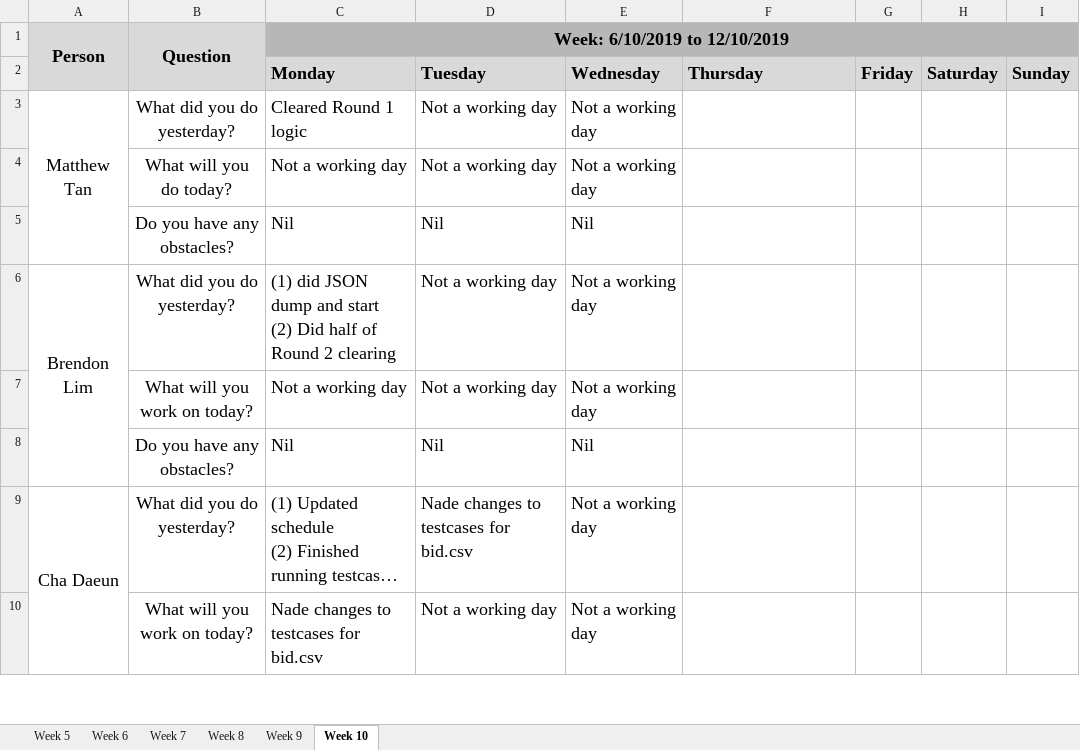
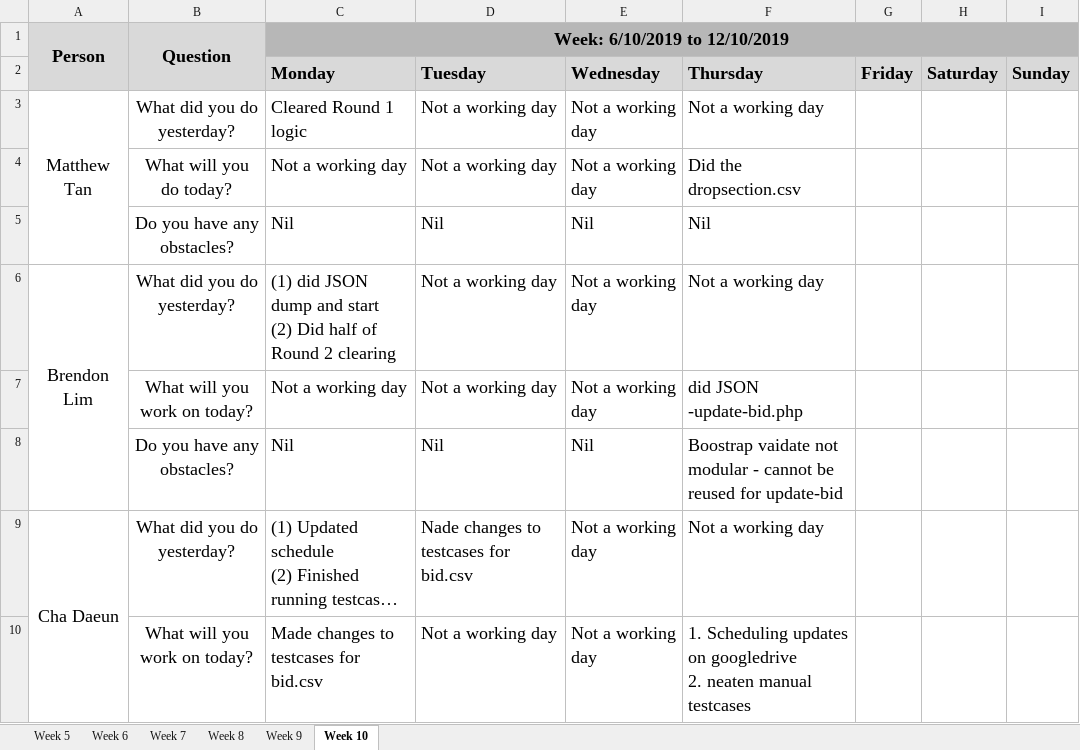
Before and after one commit to simshengqin/IS212, an Excel workbook: metrics/du.xlsx, sheet Week 10, drawn as a sheet; only a part is shown; long unchanged cells end in …; values as stored, in another font and other column widths than the file's, no borders; ↵ is a line break in a cell; the diff covers the shown part only; the diff names each change by its address in the sheet, - before the commit and + after, or states it on an @@ line.

Commit message:
update du (week10 thurs)

```diff
--- a/metrics/du.xlsx (sheet Week 10)
+++ b/metrics/du.xlsx (sheet Week 10)
-F3 (Thursday): (empty)
+F3 (Thursday): Not a working day
-F4 (Thursday): (empty)
+F4 (Thursday): Did the dropsection.csv
-F5 (Thursday): (empty)
+F5 (Thursday): Nil
-F6 (Thursday): (empty)
+F6 (Thursday): Not a working day
-F7 (Thursday): (empty)
+F7 (Thursday): did JSON -update-bid.php
-F8 (Thursday): (empty)
+F8 (Thursday): Boostrap vaidate not modular - cannot be reused for update-bid
-F9 (Thursday): (empty)
+F9 (Thursday): Not a working day
-C10 (Monday): Nade changes to testcases for bid.csv
+C10 (Monday): Made changes to testcases for bid.csv
-F10 (Thursday): (empty)
+F10 (Thursday): 1. Scheduling updates on googledrive ↵ 2. neaten manual testcases
```
Also changed, not shown: 7 edited cells elsewhere in this sheet.
